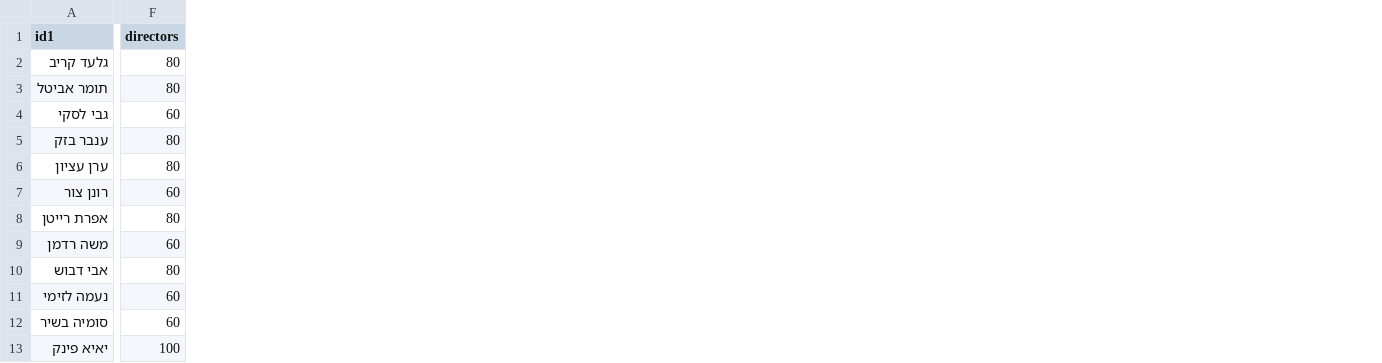
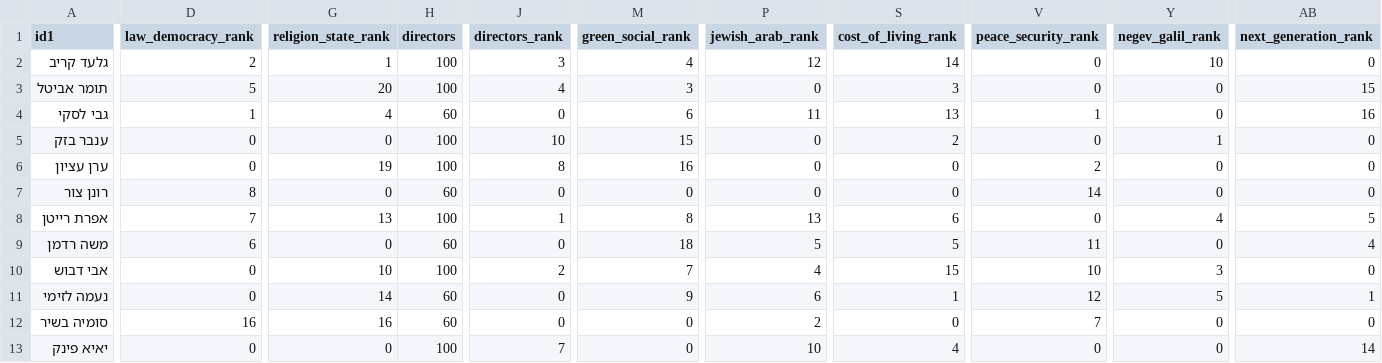
Before and after one commit to amnonsussman/dbr_2026, a CSV file: main_teams.csv, drawn as a sheet; only a part is shown, gaps mark what is left out; addresses are those after the commit; the diff covers the shown part only; the diff names each change by its address in the sheet, - before the commit and + after, or states it on an @@ line.

```diff
--- a/main_teams.csv
+++ b/main_teams.csv
+column D (law_democracy_rank), rows 2-13: 2 | 5 | 1 | 0 | 0 | 8 | 7 | 6 | 0 | 0 | 16 | 0
+column G (religion_state_rank), rows 2-13: 1 | 20 | 4 | 0 | 19 | 0 | 13 | 0 | 10 | 14 | 16 | 0
+column J (directors_rank), rows 2-13: 3 | 4 | 0 | 10 | 8 | 0 | 1 | 0 | 2 | 0 | 0 | 7
+column M (green_social_rank), rows 2-13: 4 | 3 | 6 | 15 | 16 | 0 | 8 | 18 | 7 | 9 | 0 | 0
+column P (jewish_arab_rank), rows 2-13: 12 | 0 | 11 | 0 | 0 | 0 | 13 | 5 | 4 | 6 | 2 | 10
+column S (cost_of_living_rank), rows 2-13: 14 | 3 | 13 | 2 | 0 | 0 | 6 | 5 | 15 | 1 | 0 | 4
+column V (peace_security_rank), rows 2-13: 0 | 0 | 1 | 0 | 2 | 14 | 0 | 11 | 10 | 12 | 7 | 0
+column Y (negev_galil_rank), rows 2-13: 10 | 0 | 0 | 1 | 0 | 0 | 4 | 0 | 3 | 5 | 0 | 0
+column AB (next_generation_rank), rows 2-13: 0 | 15 | 16 | 0 | 0 | 0 | 5 | 4 | 0 | 1 | 0 | 14
-H2:H3 (directors): 80
+H2:H3 (directors): 100
-H5:H6 (directors): 80
+H5:H6 (directors): 100
-H8 (directors): 80
+H8 (directors): 100
-H10 (directors): 80
+H10 (directors): 100
```
Also changed, not shown: 12 edited cells elsewhere in this file, dbr_P_01_data.csv.
